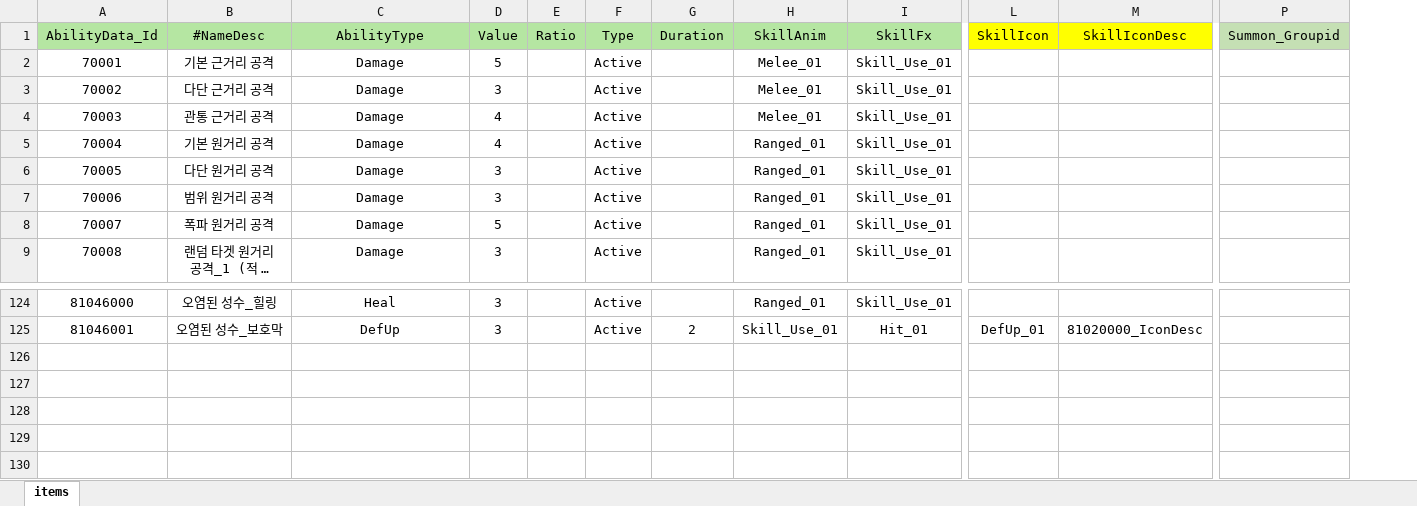
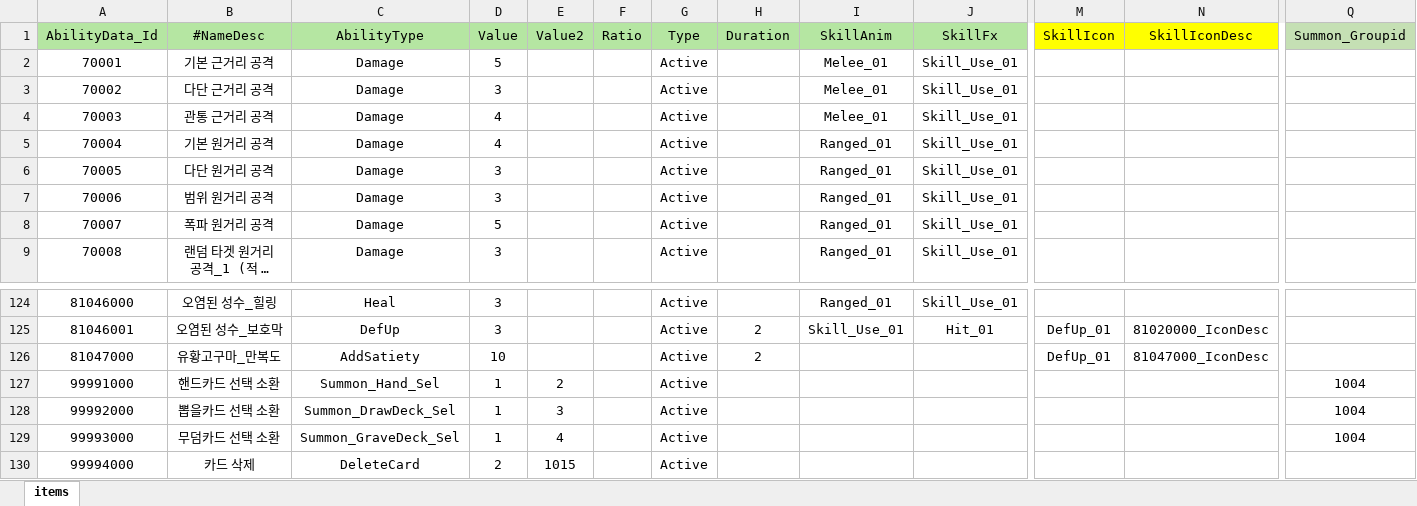
Before and after one commit to Milkbboy/repo, an Excel workbook: Assets/ERang/Excels/AbilityData.xlsx, sheet items, drawn as a sheet; only a part is shown, gaps mark what is left out; long unchanged cells end in …; values as stored, in another font and other column widths than the file's, no borders; rows hold the shown columns only; the diff names each change by its address in the sheet, - before the commit and + after, or states it on an @@ line.

```diff
--- a/Assets/ERang/Excels/AbilityData.xlsx (sheet items)
+++ b/Assets/ERang/Excels/AbilityData.xlsx (sheet items)
+column E (Value2), empty
+row 126: 81047000 | 유황고구마_만복도 | AddSatiety | 10 |  |  | Active | 2 |  |  | DefUp_01 | 81047000_IconDesc
+row 127: 99991000 | 핸드카드 선택 소환 | Summon_Hand_Sel | 1 | 2 |  | Active |  |  |  |  |  | 1004
+row 128: 99992000 | 뽑을카드 선택 소환 | Summon_DrawDeck_Sel | 1 | 3 |  | Active |  |  |  |  |  | 1004
+row 129: 99993000 | 무덤카드 선택 소환 | Summon_GraveDeck_Sel | 1 | 4 |  | Active |  |  |  |  |  | 1004
+row 130: 99994000 | 카드 삭제 | DeleteCard | 2 | 1015 |  | Active
```
Also changed, not shown: Assets/ERang/Excels/0_카드 컨셉 초안.xlsx, Assets/ERang/Excels/AiData.xlsx, 11 other files.
